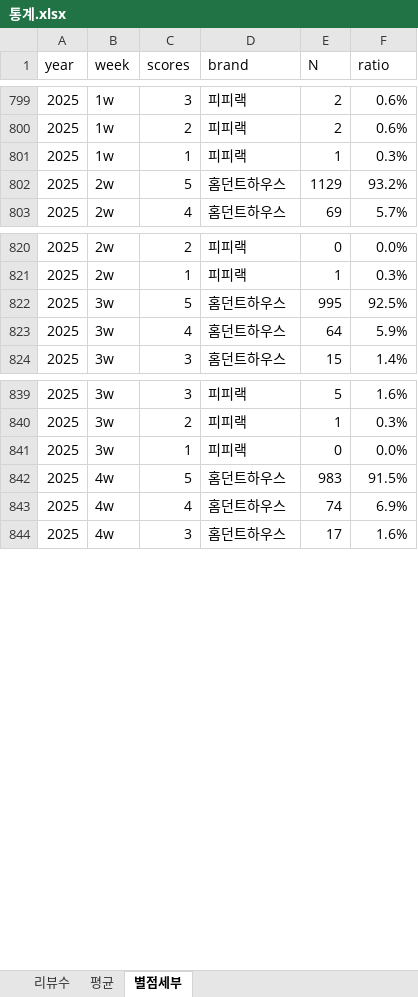
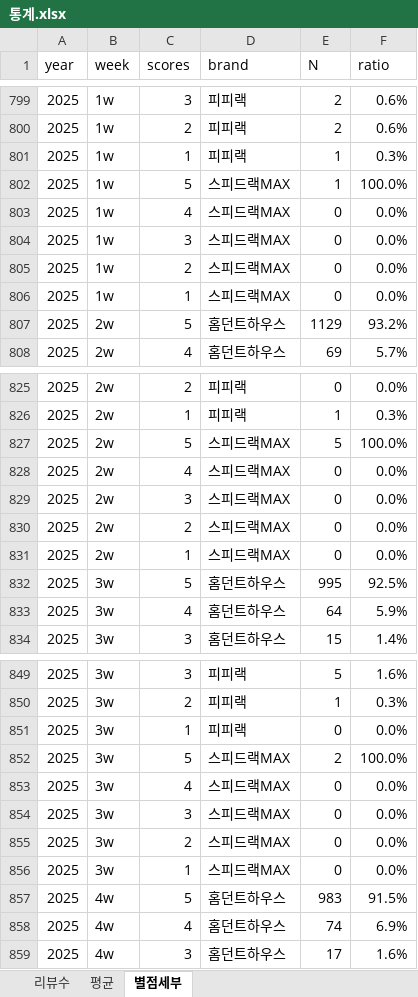
Before and after one commit to speedrack/VOC, an Excel workbook: 통계.xlsx, sheet 별점세부, drawn as a sheet; only a part is shown, gaps mark what is left out; values as stored, in another font and other column widths than the file's, no borders; the diff covers the shown part only; the diff names each change by its address in the sheet, - before the commit and + after, or states it on an @@ line.

```diff
--- a/통계.xlsx (sheet 별점세부)
+++ b/통계.xlsx (sheet 별점세부)
+row 802: 2025 | 1w | 5 | 스피드랙MAX | 1 | 100.0%
+row 803: 2025 | 1w | 4 | 스피드랙MAX | 0 | 0.0%
+row 804: 2025 | 1w | 3 | 스피드랙MAX | 0 | 0.0%
+row 805: 2025 | 1w | 2 | 스피드랙MAX | 0 | 0.0%
+row 806: 2025 | 1w | 1 | 스피드랙MAX | 0 | 0.0%
+row 827: 2025 | 2w | 5 | 스피드랙MAX | 5 | 100.0%
+row 828: 2025 | 2w | 4 | 스피드랙MAX | 0 | 0.0%
+row 829: 2025 | 2w | 3 | 스피드랙MAX | 0 | 0.0%
+row 830: 2025 | 2w | 2 | 스피드랙MAX | 0 | 0.0%
+row 831: 2025 | 2w | 1 | 스피드랙MAX | 0 | 0.0%
+row 852: 2025 | 3w | 5 | 스피드랙MAX | 2 | 100.0%
+row 853: 2025 | 3w | 4 | 스피드랙MAX | 0 | 0.0%
+row 854: 2025 | 3w | 3 | 스피드랙MAX | 0 | 0.0%
+row 855: 2025 | 3w | 2 | 스피드랙MAX | 0 | 0.0%
+row 856: 2025 | 3w | 1 | 스피드랙MAX | 0 | 0.0%
```
Also changed, not shown: 20 added rows elsewhere in this sheet, sheet 리뷰수, sheet 평균, year/2025/7w/VOC 7w 원본_3점.xlsx, 3 other files.
